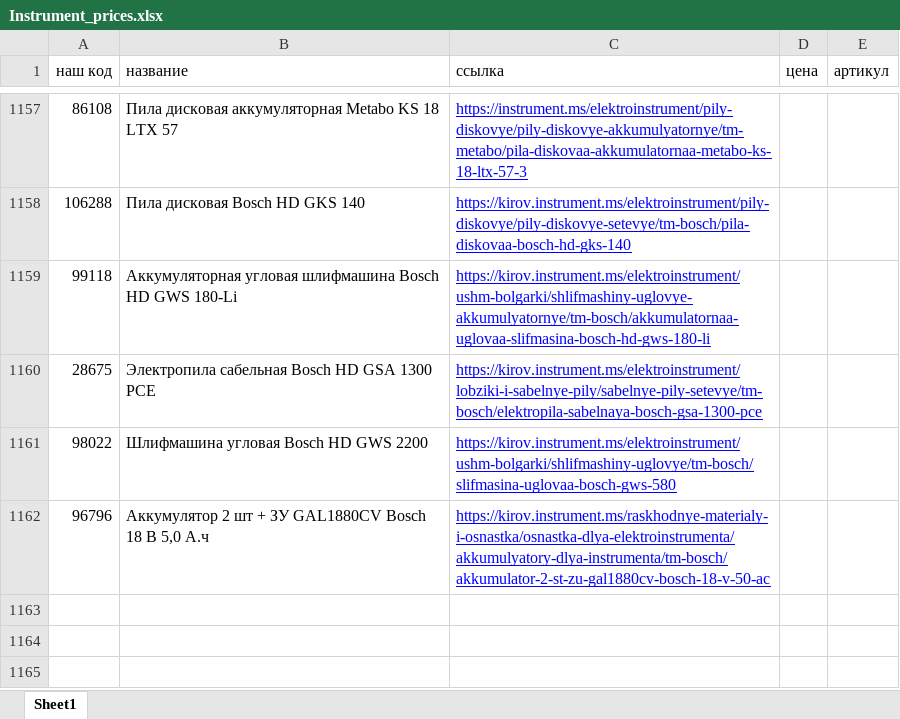
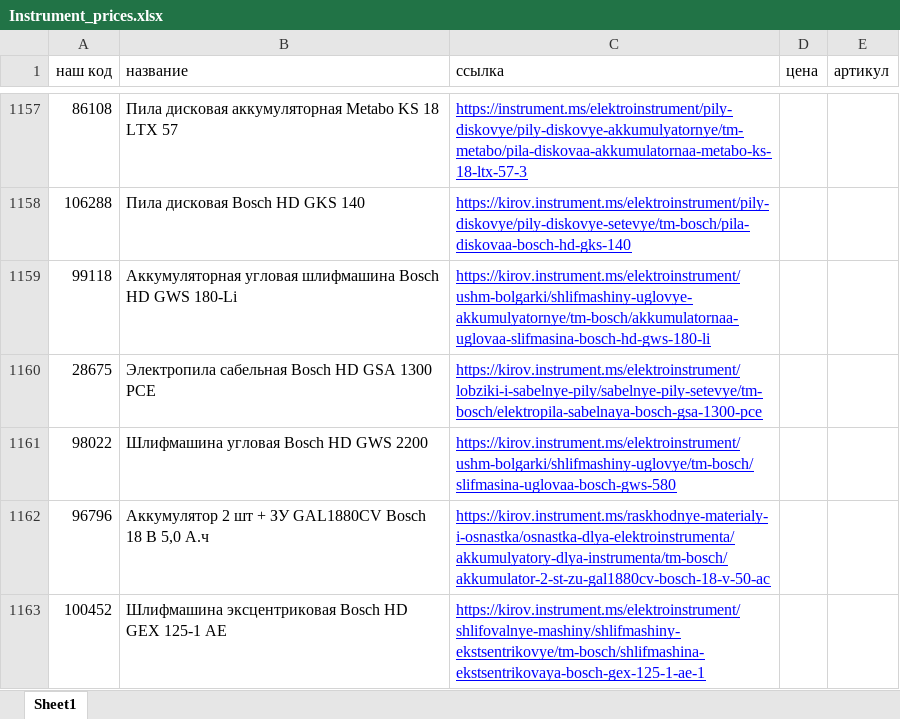
Before and after one commit to sushchikh/competitor_prices, an Excel workbook: data/Instrument_prices.xlsx, sheet Sheet1, drawn as a sheet; only a part is shown, gaps mark what is left out; values as stored, in another font and other column widths than the file's, no borders; conditional formats not drawn; the diff names each change by its address in the sheet, - before the commit and + after, or states it on an @@ line.

```diff
--- a/data/Instrument_prices.xlsx (sheet Sheet1)
+++ b/data/Instrument_prices.xlsx (sheet Sheet1)
+row 1163: 100452 | Шлифмашина эксцентриковая Bosch HD GEX 125-1 AЕ | https://kirov.instrument.ms/elektroinstrument/shlifovalnye-mashiny/shlifmashiny-ekstsentrikovye/tm-bosch/shlifmashina-ekstsentrikovaya-bosch-gex-125-1-ae-1
```
Also changed, not shown: 2 other files.
